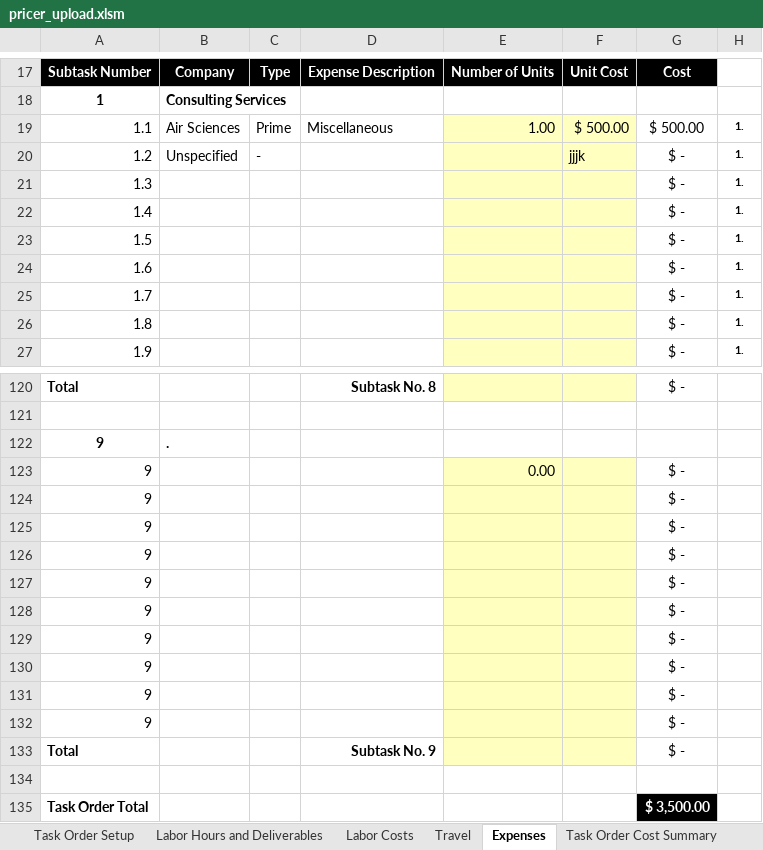
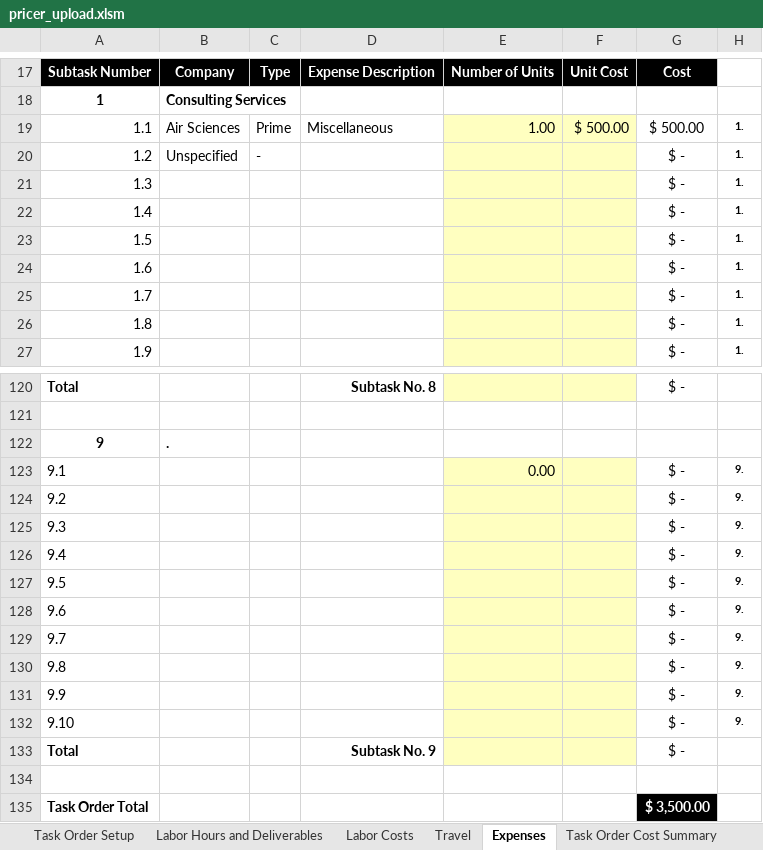
Before and after one commit to jwbannister/cost_control, an Excel workbook: pricer_upload.xlsm, sheet Expenses, drawn as a sheet; only a part is shown, gaps mark what is left out; values as stored, in another font and other column widths than the file's, no borders; charts and pictures not drawn; removed rows and columns are numbered as before the commit, all else as after; the diff covers the shown part only; the diff names each change by its address in the sheet, - before the commit and + after, or states it on an @@ line.

```diff
--- a/pricer_upload.xlsm (sheet Expenses)
+++ b/pricer_upload.xlsm (sheet Expenses)
-F20: jjjk
+F20: (empty)
-A123: 9
+A123: 9.1
-H123: (empty)
+H123: 9.
-row 124: 9 |  |  |  |  |  | $ -
-row 125: 9 |  |  |  |  |  | $ -
-row 126: 9 |  |  |  |  |  | $ -
-row 127: 9 |  |  |  |  |  | $ -
-row 128: 9 |  |  |  |  |  | $ -
-row 129: 9 |  |  |  |  |  | $ -
-row 130: 9 |  |  |  |  |  | $ -
-row 131: 9 |  |  |  |  |  | $ -
-row 132: 9 |  |  |  |  |  | $ -
+row 124: 9.2 |  |  |  |  |  | $ - | 9.
+row 125: 9.3 |  |  |  |  |  | $ - | 9.
+row 126: 9.4 |  |  |  |  |  | $ - | 9.
+row 127: 9.5 |  |  |  |  |  | $ - | 9.
+row 128: 9.6 |  |  |  |  |  | $ - | 9.
+row 129: 9.7 |  |  |  |  |  | $ - | 9.
+row 130: 9.8 |  |  |  |  |  | $ - | 9.
+row 131: 9.9 |  |  |  |  |  | $ - | 9.
+row 132: 9.10 |  |  |  |  |  | $ - | 9.
```
Also changed, not shown: 54 added rows, 54 removed rows and 12 edited cells elsewhere in this sheet, 5 other files.
